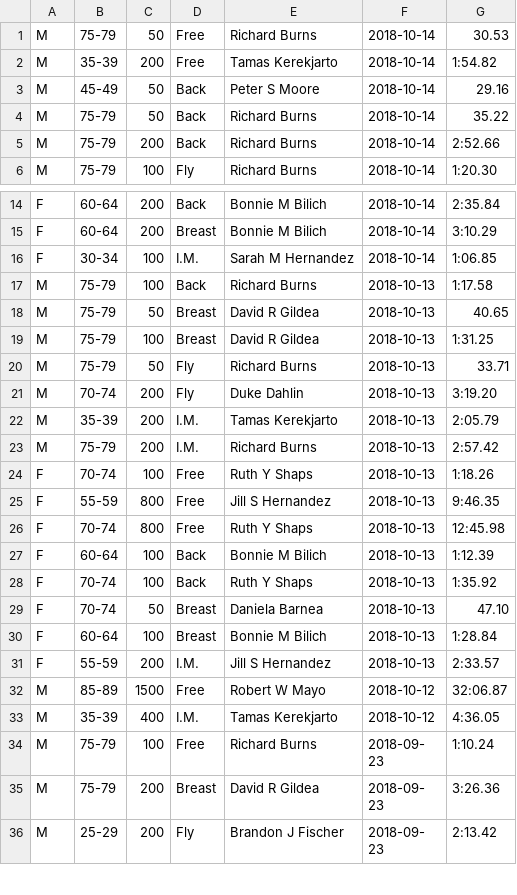
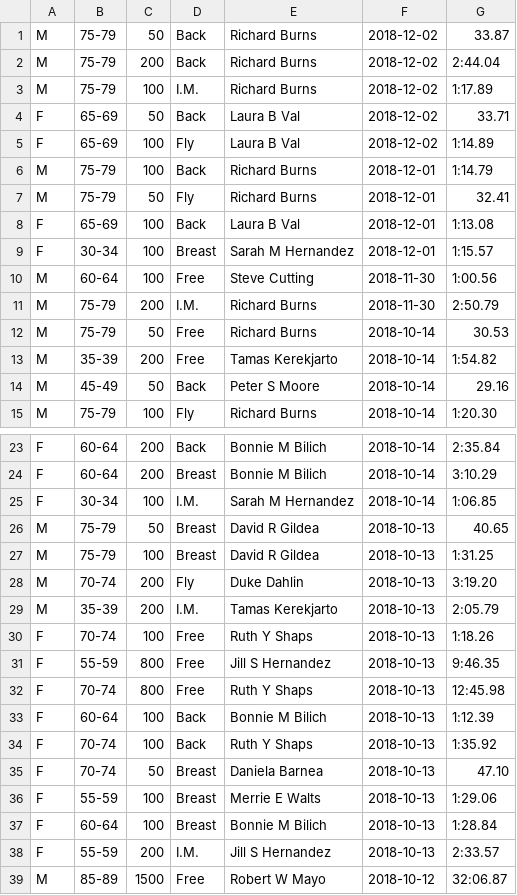
Before and after one commit to bobup/PMSTopTen, a CSV file: SeasonData/Season-2018/SourceData-2018/PACRecordsSCM-2018.csv, drawn as a sheet; only a part is shown, gaps mark what is left out; the shorter side is filled out with more unchanged rows; removed rows and columns are numbered as before the commit, all else as after; the diff covers the shown part only; the diff names each change by its address in the sheet, - before the commit and + after, or states it on an @@ line.

```diff
--- a/SeasonData/Season-2018/SourceData-2018/PACRecordsSCM-2018.csv
+++ b/SeasonData/Season-2018/SourceData-2018/PACRecordsSCM-2018.csv
+row 1: M | 75-79 | 50 | Back | Richard Burns | 2018-12-02 | 33.87
+row 2: M | 75-79 | 200 | Back | Richard Burns | 2018-12-02 | 2:44.04
+row 3: M | 75-79 | 100 | I.M. | Richard Burns | 2018-12-02 | 1:17.89
+row 4: F | 65-69 | 50 | Back | Laura B Val | 2018-12-02 | 33.71
+row 5: F | 65-69 | 100 | Fly | Laura B Val | 2018-12-02 | 1:14.89
+row 6: M | 75-79 | 100 | Back | Richard Burns | 2018-12-01 | 1:14.79
+row 7: M | 75-79 | 50 | Fly | Richard Burns | 2018-12-01 | 32.41
+row 8: F | 65-69 | 100 | Back | Laura B Val | 2018-12-01 | 1:13.08
+row 9: F | 30-34 | 100 | Breast | Sarah M Hernandez | 2018-12-01 | 1:15.57
+row 10: M | 60-64 | 100 | Free | Steve Cutting | 2018-11-30 | 1:00.56
+row 11: M | 75-79 | 200 | I.M. | Richard Burns | 2018-11-30 | 2:50.79
-row 4: M | 75-79 | 50 | Back | Richard Burns | 2018-10-14 | 35.22
-row 5: M | 75-79 | 200 | Back | Richard Burns | 2018-10-14 | 2:52.66
-row 17: M | 75-79 | 100 | Back | Richard Burns | 2018-10-13 | 1:17.58
-row 20: M | 75-79 | 50 | Fly | Richard Burns | 2018-10-13 | 33.71
-row 23: M | 75-79 | 200 | I.M. | Richard Burns | 2018-10-13 | 2:57.42
+row 36: F | 55-59 | 100 | Breast | Merrie E Walts | 2018-10-13 | 1:29.06
```
Also changed, not shown: 1 removed row elsewhere in this file, SeasonData/Season-2018/SourceData-2018/USMSRecords-M-LCM-2018.csv, SeasonData/Season-2018/SourceData-2018/USMSRecords-M-SCM-2018.csv, 17 other files.
